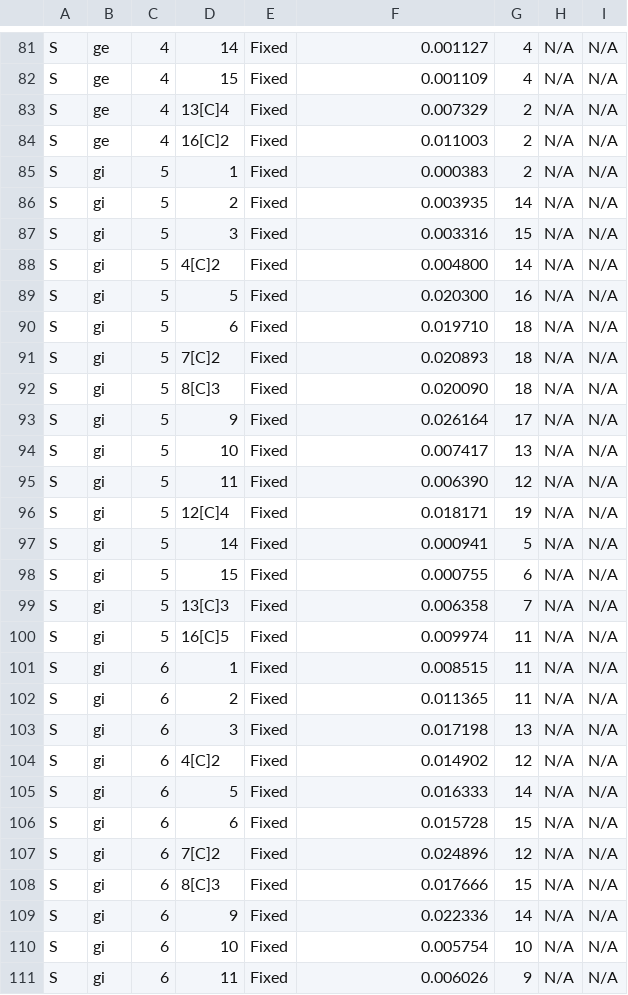
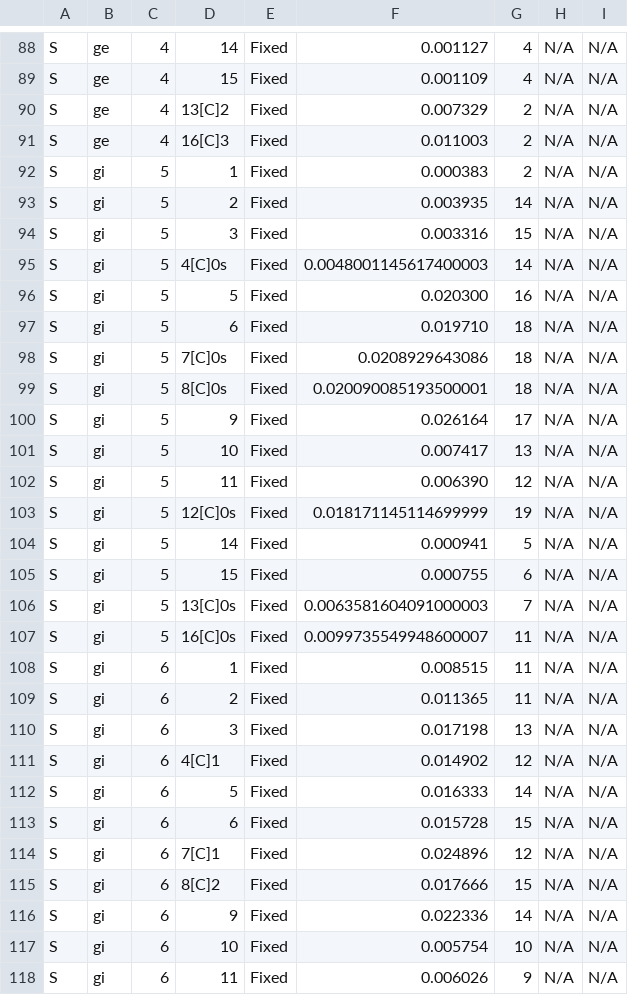
Before and after one commit to VisualNeuroscience-UH/CxSystem, a CSV file: generated_config_file.csv, drawn as a sheet; only a part is shown, gaps mark what is left out; the diff covers the shown part only.

```diff
--- a/generated_config_file.csv
+++ b/generated_config_file.csv
@@ -82,4 +89,4 @@ S,ge,4,14,Fixed,0.001127,4,N/A,N/A
 S,ge,4,15,Fixed,0.001109,4,N/A,N/A
-S,ge,4,13[C]4,Fixed,0.007329,2,N/A,N/A
-S,ge,4,16[C]2,Fixed,0.011003,2,N/A,N/A
+S,ge,4,13[C]2,Fixed,0.007329,2,N/A,N/A
+S,ge,4,16[C]3,Fixed,0.011003,2,N/A,N/A
 S,gi,5,1,Fixed,0.000383,2,N/A,N/A
@@ -87,7 +94,7 @@ S,gi,5,2,Fixed,0.003935,14,N/A,N/A
 S,gi,5,3,Fixed,0.003316,15,N/A,N/A
-S,gi,5,4[C]2,Fixed,0.004800,14,N/A,N/A
+S,gi,5,4[C]0s,Fixed,0.0048001145617400003,14,N/A,N/A
 S,gi,5,5,Fixed,0.020300,16,N/A,N/A
 S,gi,5,6,Fixed,0.019710,18,N/A,N/A
-S,gi,5,7[C]2,Fixed,0.020893,18,N/A,N/A
-S,gi,5,8[C]3,Fixed,0.020090,18,N/A,N/A
+S,gi,5,7[C]0s,Fixed,0.0208929643086,18,N/A,N/A
+S,gi,5,8[C]0s,Fixed,0.020090085193500001,18,N/A,N/A
 S,gi,5,9,Fixed,0.026164,17,N/A,N/A
@@ -95,7 +102,7 @@ S,gi,5,10,Fixed,0.007417,13,N/A,N/A
 S,gi,5,11,Fixed,0.006390,12,N/A,N/A
-S,gi,5,12[C]4,Fixed,0.018171,19,N/A,N/A
+S,gi,5,12[C]0s,Fixed,0.018171145114699999,19,N/A,N/A
 S,gi,5,14,Fixed,0.000941,5,N/A,N/A
 S,gi,5,15,Fixed,0.000755,6,N/A,N/A
-S,gi,5,13[C]3,Fixed,0.006358,7,N/A,N/A
-S,gi,5,16[C]5,Fixed,0.009974,11,N/A,N/A
+S,gi,5,13[C]0s,Fixed,0.0063581604091000003,7,N/A,N/A
+S,gi,5,16[C]0s,Fixed,0.0099735549948600007,11,N/A,N/A
 S,gi,6,1,Fixed,0.008515,11,N/A,N/A
@@ -103,7 +110,7 @@ S,gi,6,2,Fixed,0.011365,11,N/A,N/A
 S,gi,6,3,Fixed,0.017198,13,N/A,N/A
-S,gi,6,4[C]2,Fixed,0.014902,12,N/A,N/A
+S,gi,6,4[C]1,Fixed,0.014902,12,N/A,N/A
 S,gi,6,5,Fixed,0.016333,14,N/A,N/A
 S,gi,6,6,Fixed,0.015728,15,N/A,N/A
-S,gi,6,7[C]2,Fixed,0.024896,12,N/A,N/A
-S,gi,6,8[C]3,Fixed,0.017666,15,N/A,N/A
+S,gi,6,7[C]1,Fixed,0.024896,12,N/A,N/A
+S,gi,6,8[C]2,Fixed,0.017666,15,N/A,N/A
 S,gi,6,9,Fixed,0.022336,14,N/A,N/A
```
Also changed, not shown: 7 added rows and 138 edited cells elsewhere in this file, 4 other files.
